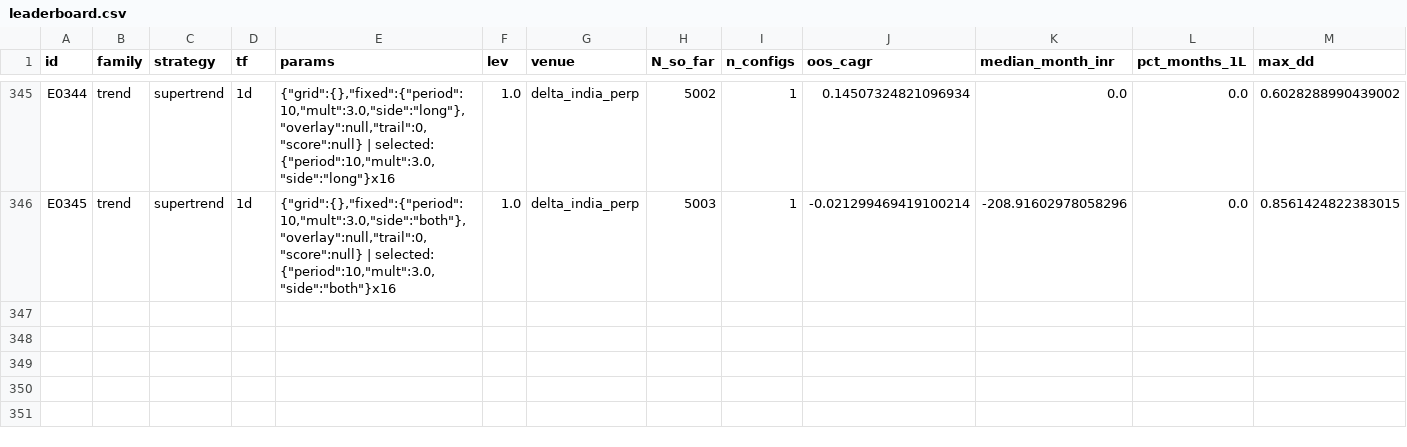
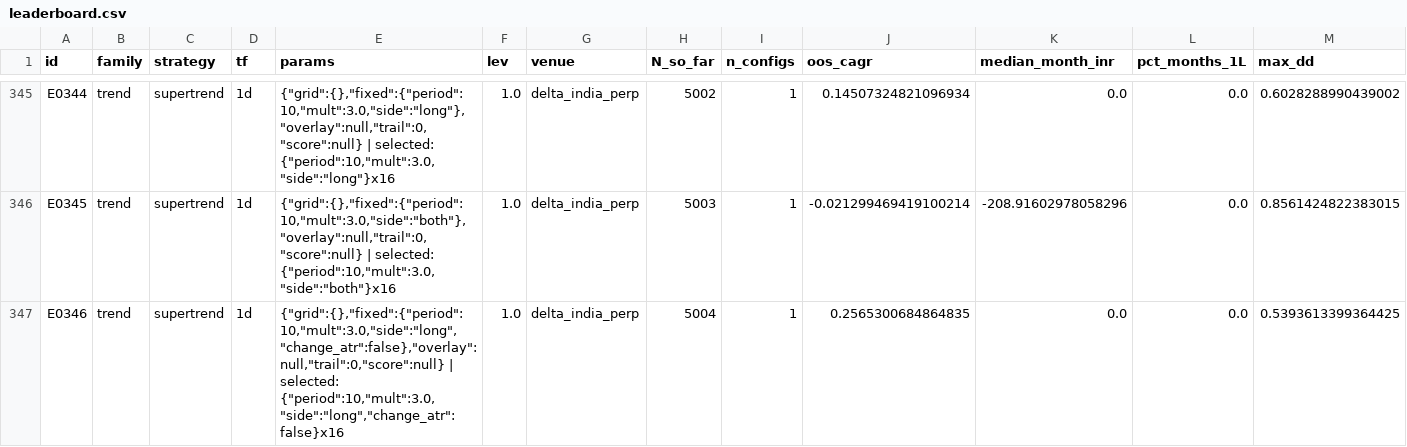
Before and after one commit to MPL0Y/DiamondHands, a CSV file: experiments/leaderboard.csv, drawn as a sheet; only a part is shown, gaps mark what is left out; rows hold the shown columns only; the diff names each change by its address in the sheet, - before the commit and + after, or states it on an @@ line.

```diff
--- a/experiments/leaderboard.csv
+++ b/experiments/leaderboard.csv
+row 347: E0346 | trend | supertrend | 1d | {"grid":{},"fixed":{"period":10,"mult":3.0,"side":"long","change_atr":false},"overlay":null,"trail":0,"score":null} | selected: {"period":10,"mult":3.0,"side":"long","change_atr":false}x16 | 1.0 | delta_india_perp | 5004 | 1 | 0.2565300684864835 | 0.0 | 0.0 | 0.5393613399364425
```
Also changed, not shown: experiments/trials.csv, 3 other files.
